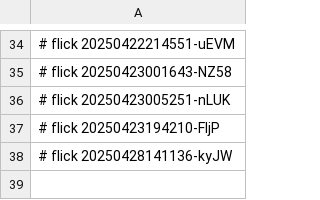
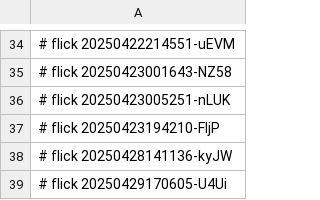
Before and after one commit to abikesa/c2r3, a CSV file: dolce/.csv, drawn as a sheet; only a part is shown, gaps mark what is left out.

Commit message:
dolce/.csv

```diff
--- a/dolce/.csv
+++ b/dolce/.csv
@@ -38 +38,2 @@
 # flick 20250428141136-kyJW
+# flick 20250429170605-U4Ui
```
